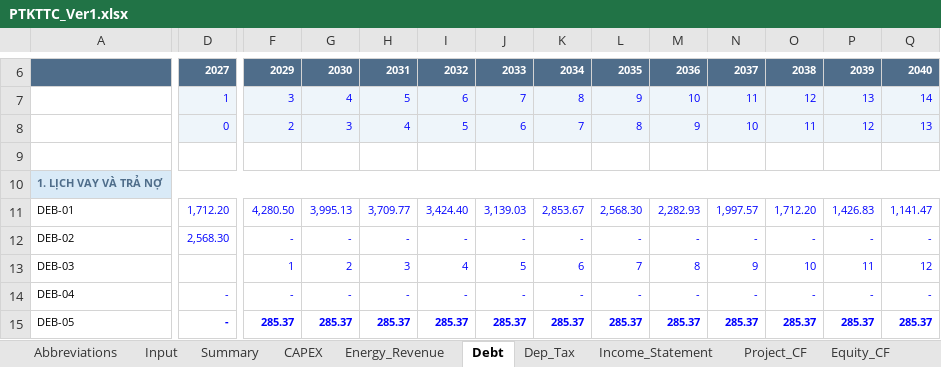
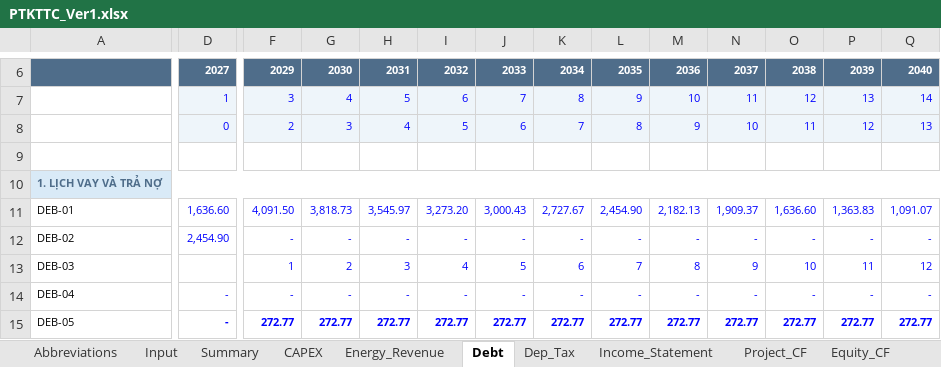
Before and after one commit to Hoang176/Phan-tich-tai-chinh, an Excel workbook: PTKTTC_Ver1.xlsx, sheet Debt, drawn as a sheet; only a part is shown, gaps mark what is left out; values as stored, in another font and other column widths than the file's, no borders; conditional formats not drawn; the diff covers the shown part only; the diff names each change by its address in the sheet, - before the commit and + after, or states it on an @@ line.

```diff
--- a/PTKTTC_Ver1.xlsx (sheet Debt)
+++ b/PTKTTC_Ver1.xlsx (sheet Debt)
-D11: 1,712.20
+D11: 1,636.60
-F11: 4,280.50
+F11: 4,091.50
-G11: 3,995.13
+G11: 3,818.73
-H11: 3,709.77
+H11: 3,545.97
-I11: 3,424.40
+I11: 3,273.20
-J11: 3,139.03
+J11: 3,000.43
-K11: 2,853.67
+K11: 2,727.67
-L11: 2,568.30
+L11: 2,454.90
-M11: 2,282.93
+M11: 2,182.13
-N11: 1,997.57
+N11: 1,909.37
-O11: 1,712.20
+O11: 1,636.60
-P11: 1,426.83
+P11: 1,363.83
-Q11: 1,141.47
+Q11: 1,091.07
-D12: 2,568.30
+D12: 2,454.90
-F15: 285.37
+F15: 272.77
-G15: 285.37
+G15: 272.77
-H15: 285.37
+H15: 272.77
-I15: 285.37
+I15: 272.77
-J15: 285.37
+J15: 272.77
-K15: 285.37
+K15: 272.77
-L15: 285.37
+L15: 272.77
-M15: 285.37
+M15: 272.77
-N15: 285.37
+N15: 272.77
-O15: 285.37
+O15: 272.77
-P15: 285.37
+P15: 272.77
-Q15: 285.37
+Q15: 272.77
```
Also changed, not shown: 182 edited cells elsewhere in this sheet, sheet Sensitivity, sheet Project_CF, sheet Income_Statement, sheet Equity_CF, sheet Dep_Tax, sheet Energy_Revenue, 3 more sheets.
